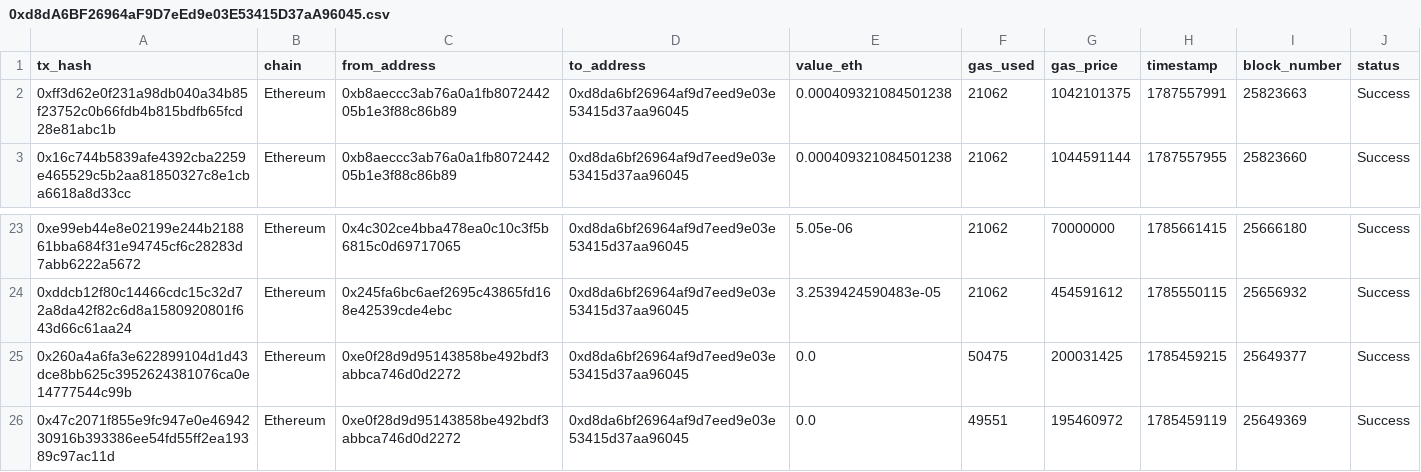
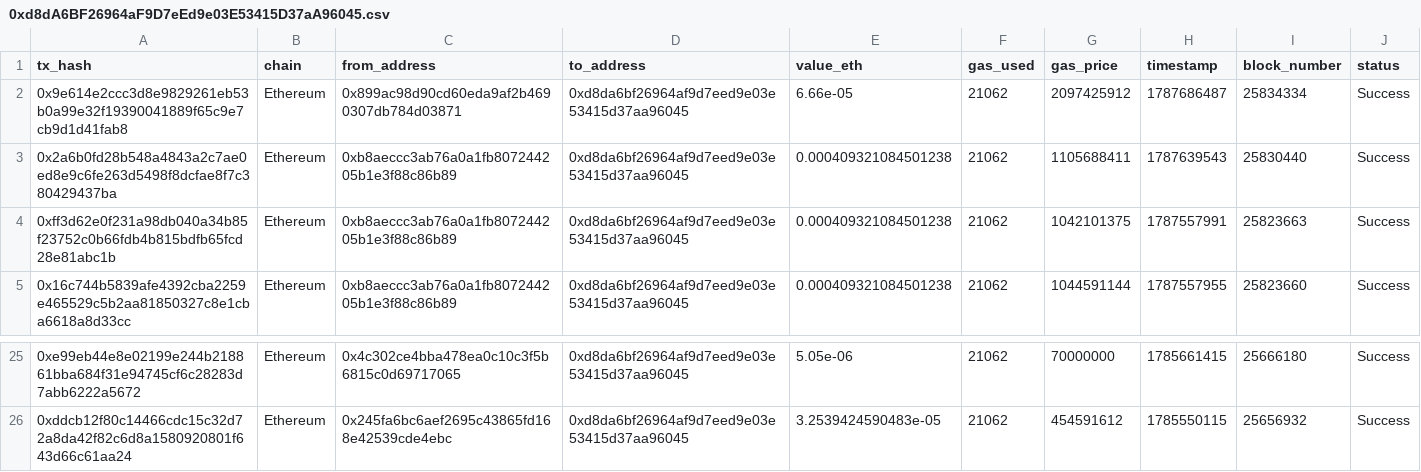
Before and after one commit to Gulfamassan/cross-chain-intelligence-platform, a CSV file: backend/datasets/ethereum/0xd8dA6BF26964aF9D7eEd9e03E53415D37aA96045.csv, drawn as a sheet; only a part is shown, gaps mark what is left out; removed rows and columns are numbered as before the commit, all else as after; the diff names each change by its address in the sheet, - before the commit and + after, or states it on an @@ line.

Commit message:
Sprint 17: GraphSAGE baseline, GNN dataset, dev/held-out split, method comparison, cross-chain unified graph

```diff
--- a/backend/datasets/ethereum/0xd8dA6BF26964aF9D7eEd9e03E53415D37aA96045.csv
+++ b/backend/datasets/ethereum/0xd8dA6BF26964aF9D7eEd9e03E53415D37aA96045.csv
+row 2: 0x9e614e2ccc3d8e9829261eb53b0a99e32f19390041889f65c9e7cb9d1d41fab8 | Ethereum | 0x899ac98d90cd60eda9af2b4690307db784d03871 | 0xd8da6bf26964af9d7eed9e03e53415d37aa96045 | 6.66e-05 | 21062 | 2097425912 | 1787686487 | 25834334 | Success
+row 3: 0x2a6b0fd28b548a4843a2c7ae0ed8e9c6fe263d5498f8dcfae8f7c380429437ba | Ethereum | 0xb8aeccc3ab76a0a1fb807244205b1e3f88c86b89 | 0xd8da6bf26964af9d7eed9e03e53415d37aa96045 | 0.000409321084501238 | 21062 | 1105688411 | 1787639543 | 25830440 | Success
-row 25: 0x260a4a6fa3e622899104d1d43dce8bb625c3952624381076ca0e14777544c99b | Ethereum | 0xe0f28d9d95143858be492bdf3abbca746d0d2272 | 0xd8da6bf26964af9d7eed9e03e53415d37aa96045 | 0.0 | 50475 | 200031425 | 1785459215 | 25649377 | Success
-row 26: 0x47c2071f855e9fc947e0e4694230916b393386ee54fd55ff2ea19389c97ac11d | Ethereum | 0xe0f28d9d95143858be492bdf3abbca746d0d2272 | 0xd8da6bf26964af9d7eed9e03e53415d37aa96045 | 0.0 | 49551 | 195460972 | 1785459119 | 25649369 | Success
```
Also changed, not shown: 11 other files.
